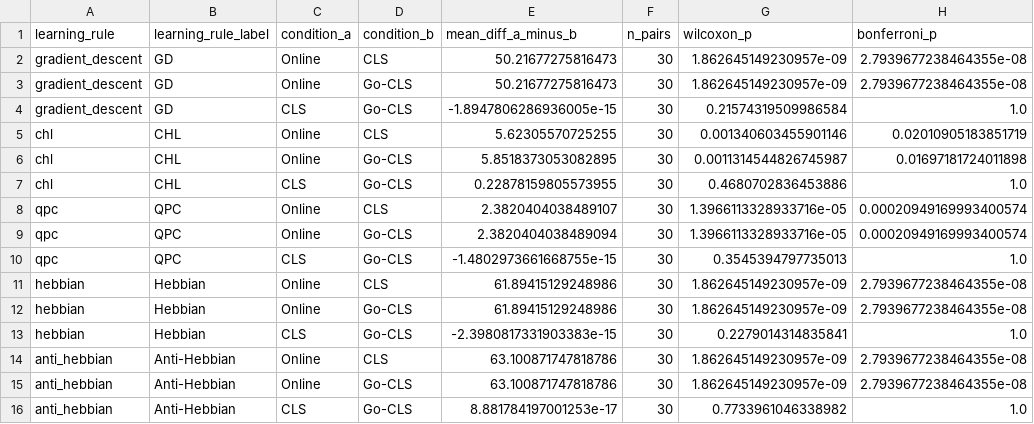
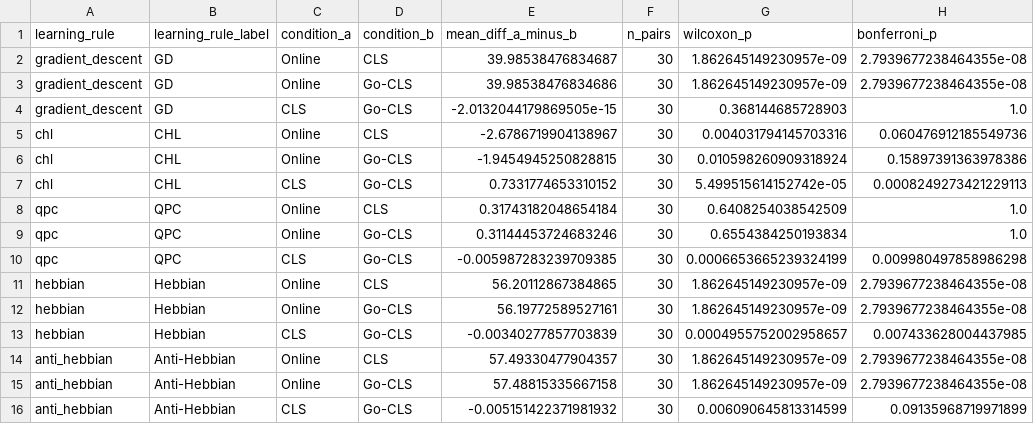
Before and after one commit to RameezAtif/avian-learning, a CSV file: results/comparison/joint_statistical_tests.csv, drawn as a sheet.

```diff
--- a/results/comparison/joint_statistical_tests.csv
+++ b/results/comparison/joint_statistical_tests.csv
@@ -1,16 +1,16 @@
 learning_rule,learning_rule_label,condition_a,condition_b,mean_diff_a_minus_b,n_pairs,wilcoxon_p,bonferroni_p
-gradient_descent,GD,Online,CLS,50.21677275816473,30,1.862645149230957e-09,2.7939677238464355e-08
-gradient_descent,GD,Online,Go-CLS,50.21677275816473,30,1.862645149230957e-09,2.7939677238464355e-08
-gradient_descent,GD,CLS,Go-CLS,-1.8947806286936005e-15,30,0.21574319509986584,1.0
-chl,CHL,Online,CLS,5.62305570725255,30,0.001340603455901146,0.02010905183851719
-chl,CHL,Online,Go-CLS,5.8518373053082895,30,0.0011314544826745987,0.01697181724011898
-chl,CHL,CLS,Go-CLS,0.22878159805573955,30,0.4680702836453886,1.0
-qpc,QPC,Online,CLS,2.3820404038489107,30,1.3966113328933716e-05,0.00020949169993400574
-qpc,QPC,Online,Go-CLS,2.3820404038489094,30,1.3966113328933716e-05,0.00020949169993400574
-qpc,QPC,CLS,Go-CLS,-1.4802973661668755e-15,30,0.3545394797735013,1.0
-hebbian,Hebbian,Online,CLS,61.89415129248986,30,1.862645149230957e-09,2.7939677238464355e-08
-hebbian,Hebbian,Online,Go-CLS,61.89415129248986,30,1.862645149230957e-09,2.7939677238464355e-08
-hebbian,Hebbian,CLS,Go-CLS,-2.3980817331903383e-15,30,0.2279014314835841,1.0
-anti_hebbian,Anti-Hebbian,Online,CLS,63.100871747818786,30,1.862645149230957e-09,2.7939677238464355e-08
-anti_hebbian,Anti-Hebbian,Online,Go-CLS,63.100871747818786,30,1.862645149230957e-09,2.7939677238464355e-08
-anti_hebbian,Anti-Hebbian,CLS,Go-CLS,8.881784197001253e-17,30,0.7733961046338982,1.0
+gradient_descent,GD,Online,CLS,39.98538476834687,30,1.862645149230957e-09,2.7939677238464355e-08
+gradient_descent,GD,Online,Go-CLS,39.98538476834686,30,1.862645149230957e-09,2.7939677238464355e-08
+gradient_descent,GD,CLS,Go-CLS,-2.0132044179869505e-15,30,0.368144685728903,1.0
+chl,CHL,Online,CLS,-2.6786719904138967,30,0.004031794145703316,0.060476912185549736
+chl,CHL,Online,Go-CLS,-1.9454945250828815,30,0.010598260909318924,0.15897391363978386
+chl,CHL,CLS,Go-CLS,0.7331774653310152,30,5.499515614152742e-05,0.0008249273421229113
+qpc,QPC,Online,CLS,0.31743182048654184,30,0.6408254038542509,1.0
+qpc,QPC,Online,Go-CLS,0.31144453724683246,30,0.6554384250193834,1.0
+qpc,QPC,CLS,Go-CLS,-0.005987283239709385,30,0.0006653665239324199,0.009980497858986298
+hebbian,Hebbian,Online,CLS,56.20112867384865,30,1.862645149230957e-09,2.7939677238464355e-08
+hebbian,Hebbian,Online,Go-CLS,56.19772589527161,30,1.862645149230957e-09,2.7939677238464355e-08
+hebbian,Hebbian,CLS,Go-CLS,-0.00340277857703839,30,0.0004955752002958657,0.007433628004437985
+anti_hebbian,Anti-Hebbian,Online,CLS,57.49330477904357,30,1.862645149230957e-09,2.7939677238464355e-08
+anti_hebbian,Anti-Hebbian,Online,Go-CLS,57.48815335667158,30,1.862645149230957e-09,2.7939677238464355e-08
+anti_hebbian,Anti-Hebbian,CLS,Go-CLS,-0.005151422371981932,30,0.006090645813314599,0.09135968719971899
```
Also changed, not shown: results/baseline_cls/baseline_cls_summary.csv, results/comparison_v2/questions_summary.csv, 43 other files.
